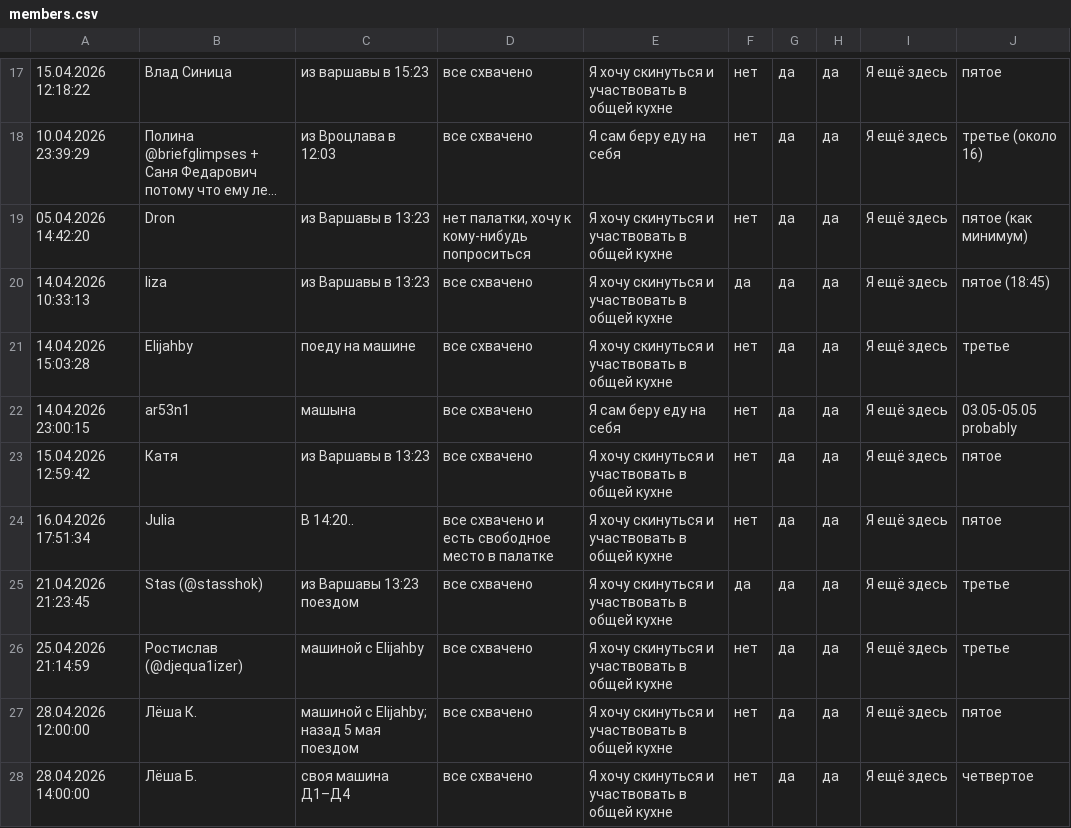
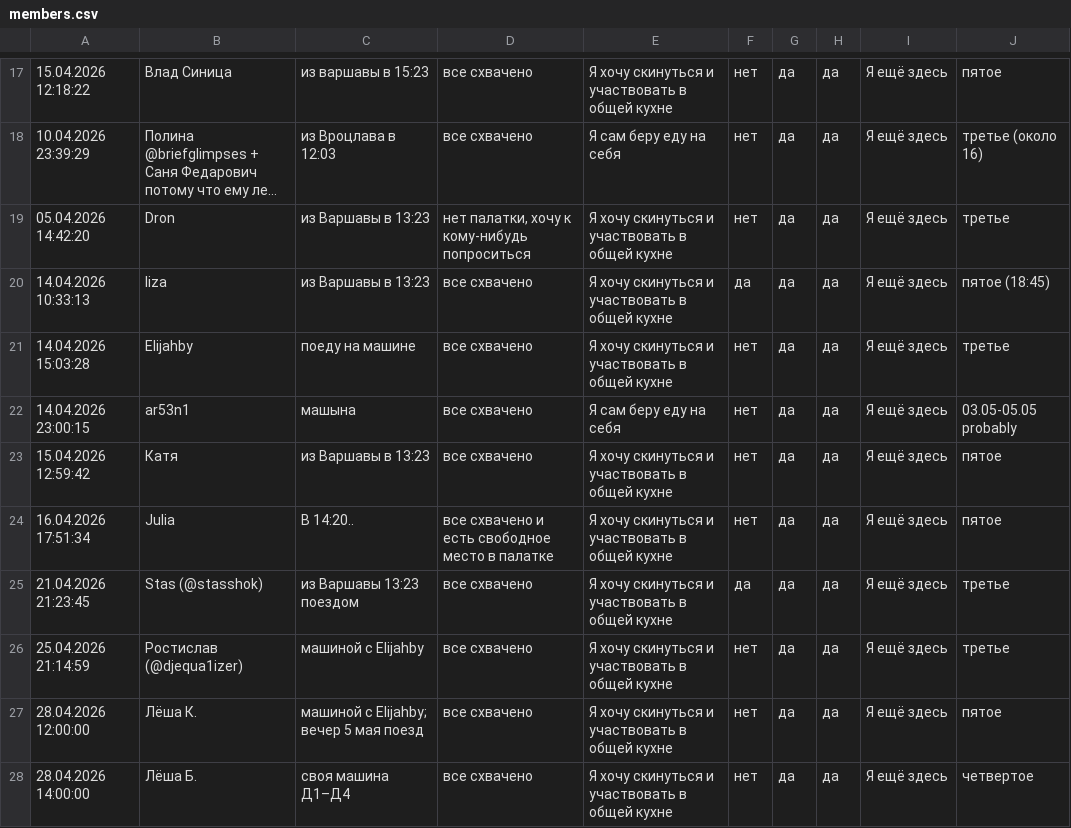
Before and after one commit to beetzung/tour_de_bory_2026, a CSV file: members.csv, drawn as a sheet; only a part is shown, gaps mark what is left out; long unchanged cells end in …; the diff names each change by its address in the sheet, - before the commit and + after, or states it on an @@ line.

```diff
--- a/members.csv
+++ b/members.csv
-J19: пятое (как минимум)
+J19: третье
-C27: машиной с Elijahby; назад 5 мая поездом
+C27: машиной с Elijahby; вечер 5 мая поезд
```
Also changed, not shown: 7 other files.
